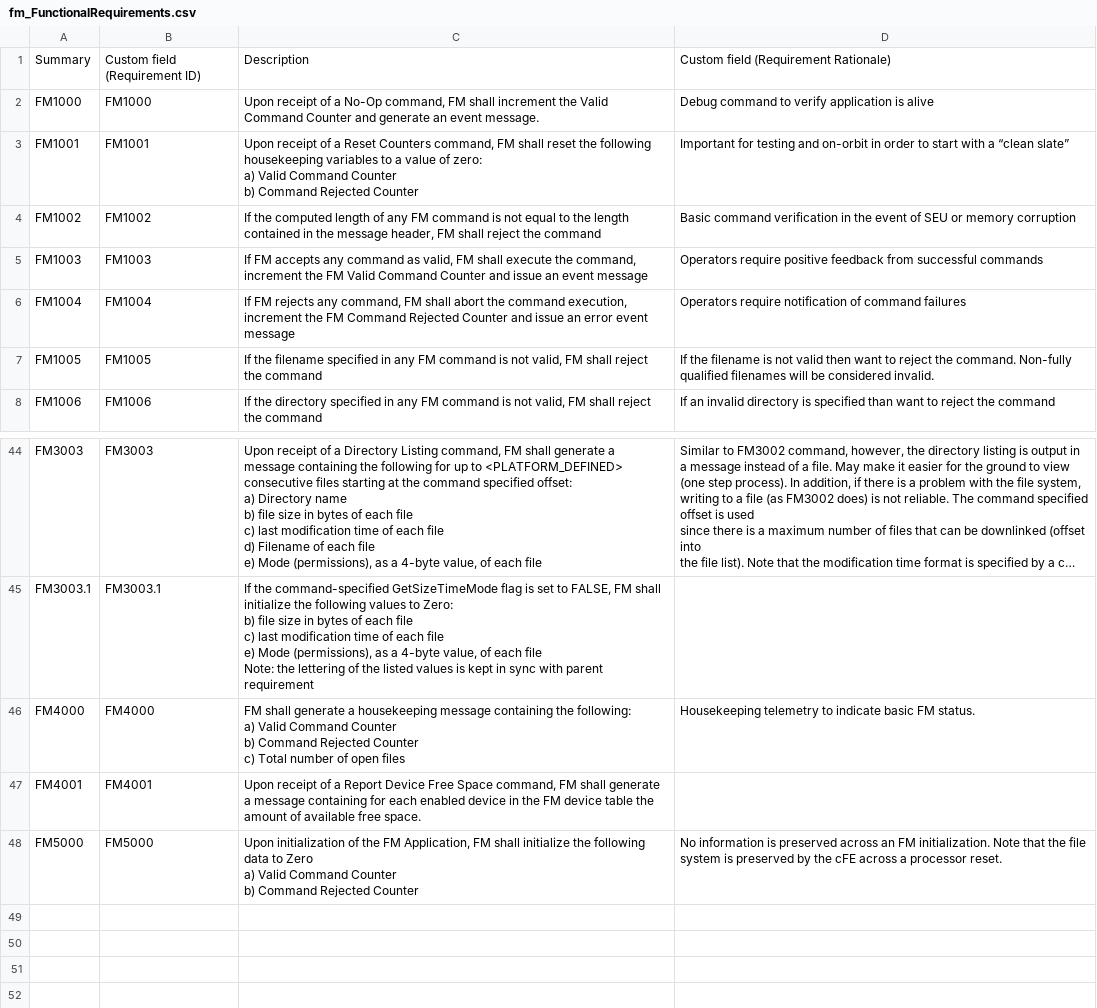
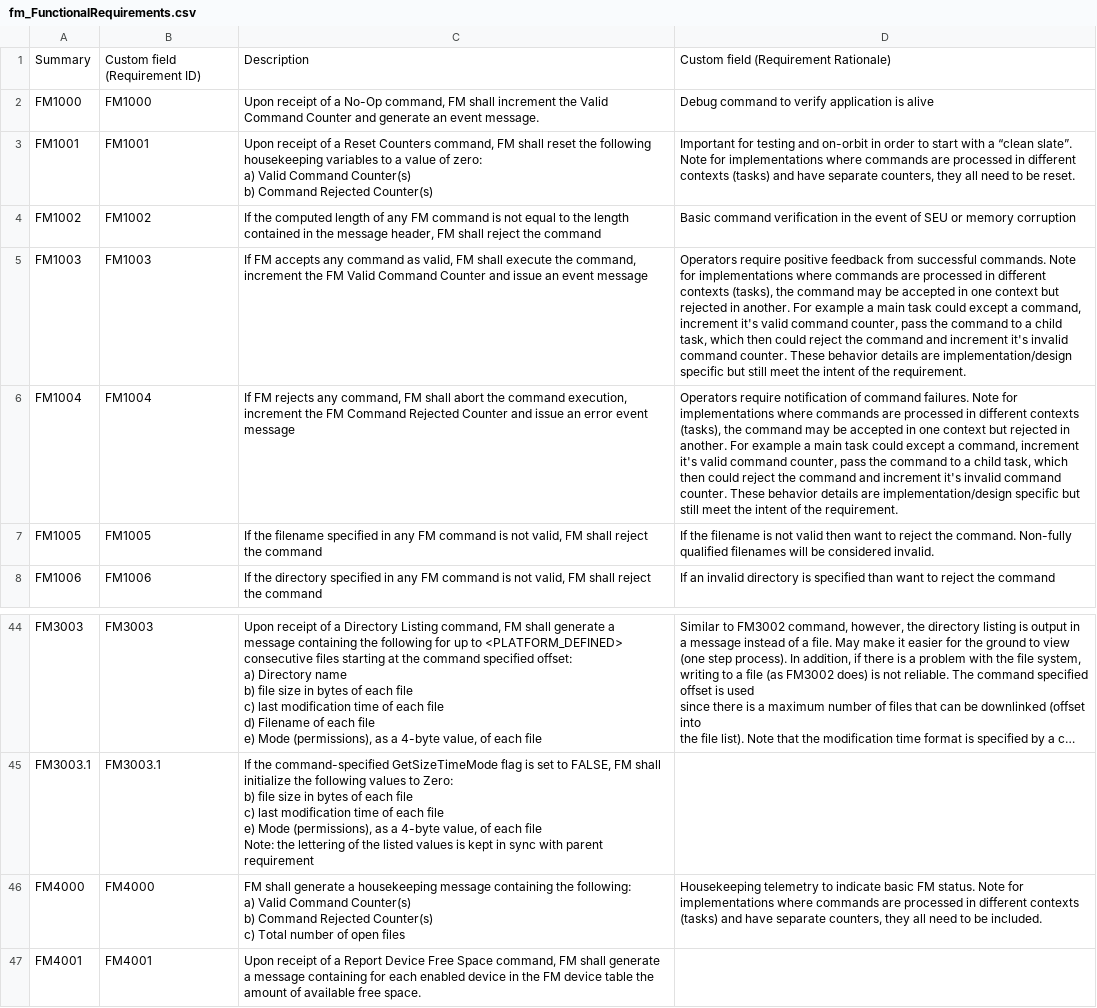
Before and after one commit to nasa/FM, a CSV file: docs/fm_FunctionalRequirements.csv, drawn as a sheet; only a part is shown, gaps mark what is left out; the shorter side is filled out with more unchanged rows; long unchanged cells end in …; ↵ is a line break in a cell; the diff names each change by its address in the sheet, - before the commit and + after, or states it on an @@ line.

Commit message:
Fix #4, Clarify cmd counter requirements to allow for child task(s)

```diff
--- a/docs/fm_FunctionalRequirements.csv
+++ b/docs/fm_FunctionalRequirements.csv
-C3: …Valid Command Counter ↵ b) Command Rejected Counter
+C3: …Valid Command Counter(s) ↵ b) Command Rejected Counter(s)
-D3: …a “clean slate”
+D3: …a “clean slate”. Note for implementations where commands are processed in different contexts (tasks) and have separate counters, they all need to be reset.
-D5: …from successful commands
+D5: …from successful commands. Note for implementations where commands are processed in different contexts (tasks), the command may be accepted in one context but rejected in another. For example a main task could except a command, increment it's valid command counter, pass the command to a child task, which then could reject the command and increment it's invalid command counter. These behavior details are implementation/design specific but still meet the intent of the requirement.
-D6: …of command failures
+D6: …of command failures. Note for implementations where commands are processed in different contexts (tasks), the command may be accepted in one context but rejected in another. For example a main task could except a command, increment it's valid command counter, pass the command to a child task, which then could reject the command and increment it's invalid command counter. These behavior details are implementation/design specific but still meet the intent of the requirement.
-C46: …Valid Command Counter ↵ b) Command Rejected Counter ↵ c) Total…
+C46: …Valid Command Counter(s) ↵ b) Command Rejected Counter(s) ↵ c) Total…
-D46: …FM status.
+D46: …FM status. Note for implementations where commands are processed in different contexts (tasks) and have separate counters, they all need to be included.
```
